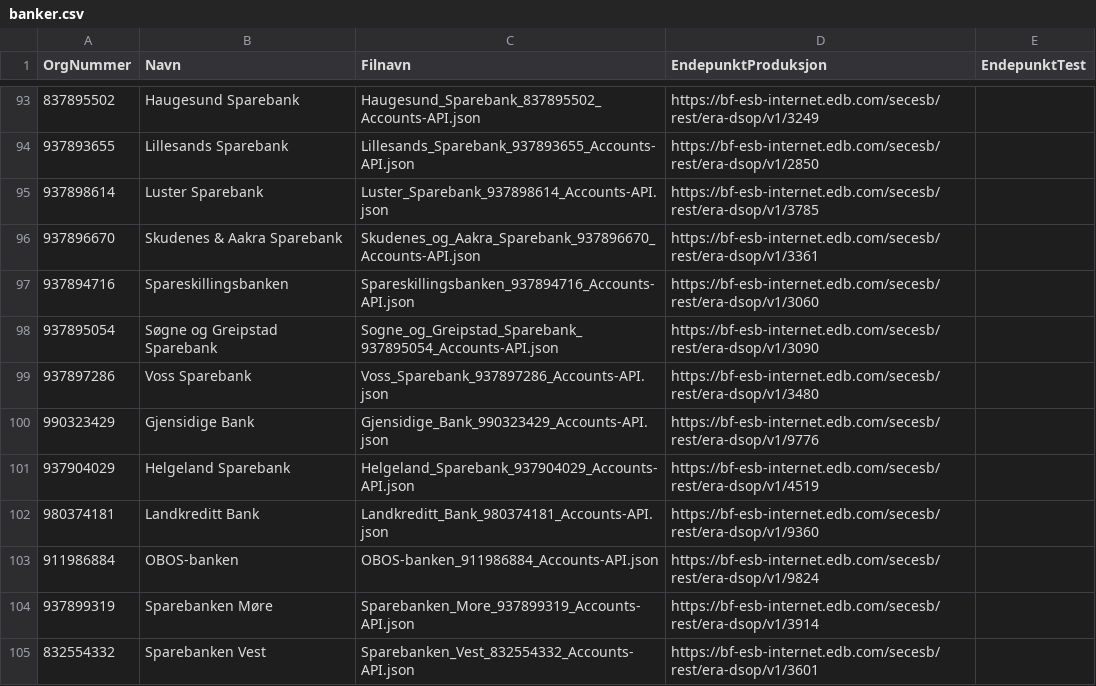
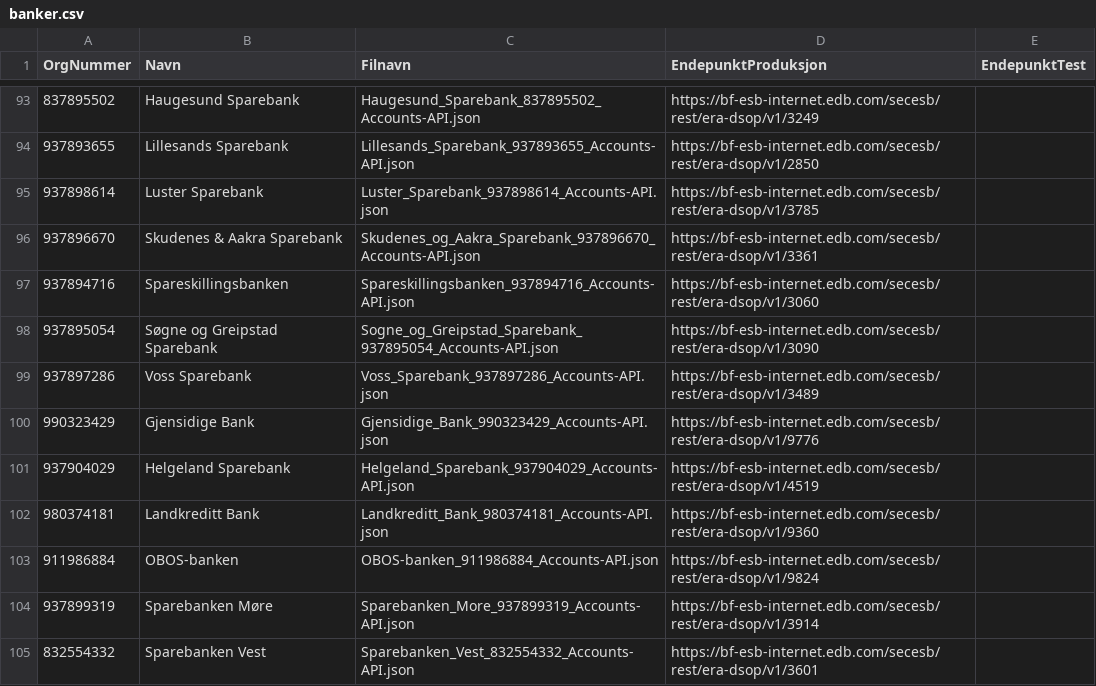
Before and after one commit to Informasjonsforvaltning/dsop-api-spesifikasjoner, a CSV file: banker.csv, drawn as a sheet; only a part is shown, gaps mark what is left out.

```diff
--- a/banker.csv
+++ b/banker.csv
@@ -98,3 +98,3 @@ OrgNummer,Navn,Filnavn,EndepunktProduksjon,EndepunktTest
 937895054,Søgne og Greipstad Sparebank,Sogne_og_Greipstad_Sparebank_937895054_Accounts-API.json,https://bf-esb-internet.edb.com/secesb/rest/era-dsop/v1/3090,
-937897286,Voss Sparebank,Voss_Sparebank_937897286_Accounts-API.json,https://bf-esb-internet.edb.com/secesb/rest/era-dsop/v1/3480,
+937897286,Voss Sparebank,Voss_Sparebank_937897286_Accounts-API.json,https://bf-esb-internet.edb.com/secesb/rest/era-dsop/v1/3489,
 990323429,Gjensidige Bank,Gjensidige_Bank_990323429_Accounts-API.json,https://bf-esb-internet.edb.com/secesb/rest/era-dsop/v1/9776,
```
Also changed, not shown: 1 other file.
